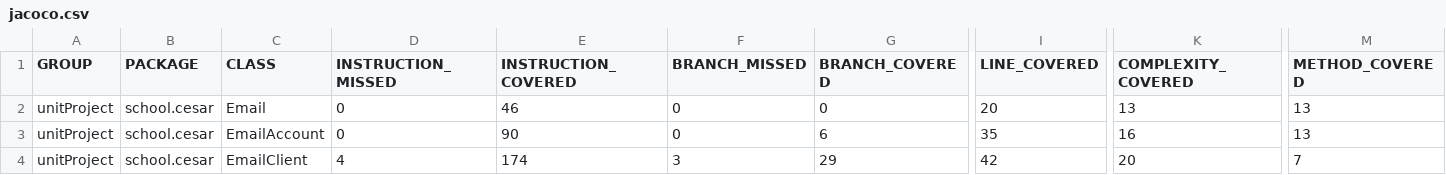
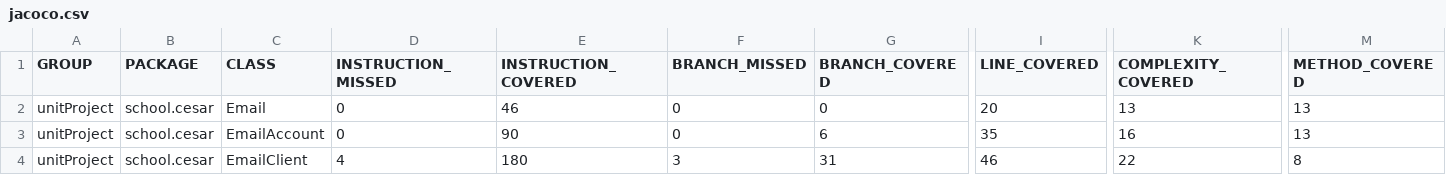
Before and after one commit to gilmarbatistajr/cesar, a CSV file: target/site/jacoco/jacoco.csv, drawn as a sheet; only a part is shown, gaps mark what is left out; the diff names each change by its address in the sheet, - before the commit and + after, or states it on an @@ line.

```diff
--- a/target/site/jacoco/jacoco.csv
+++ b/target/site/jacoco/jacoco.csv
-E4 (INSTRUCTION_COVERED): 174
+E4 (INSTRUCTION_COVERED): 180
-G4 (BRANCH_COVERED): 29
+G4 (BRANCH_COVERED): 31
-I4 (LINE_COVERED): 42
+I4 (LINE_COVERED): 46
-K4 (COMPLEXITY_COVERED): 20
+K4 (COMPLEXITY_COVERED): 22
-M4 (METHOD_COVERED): 7
+M4 (METHOD_COVERED): 8
```
Also changed, not shown: 15 other files.
